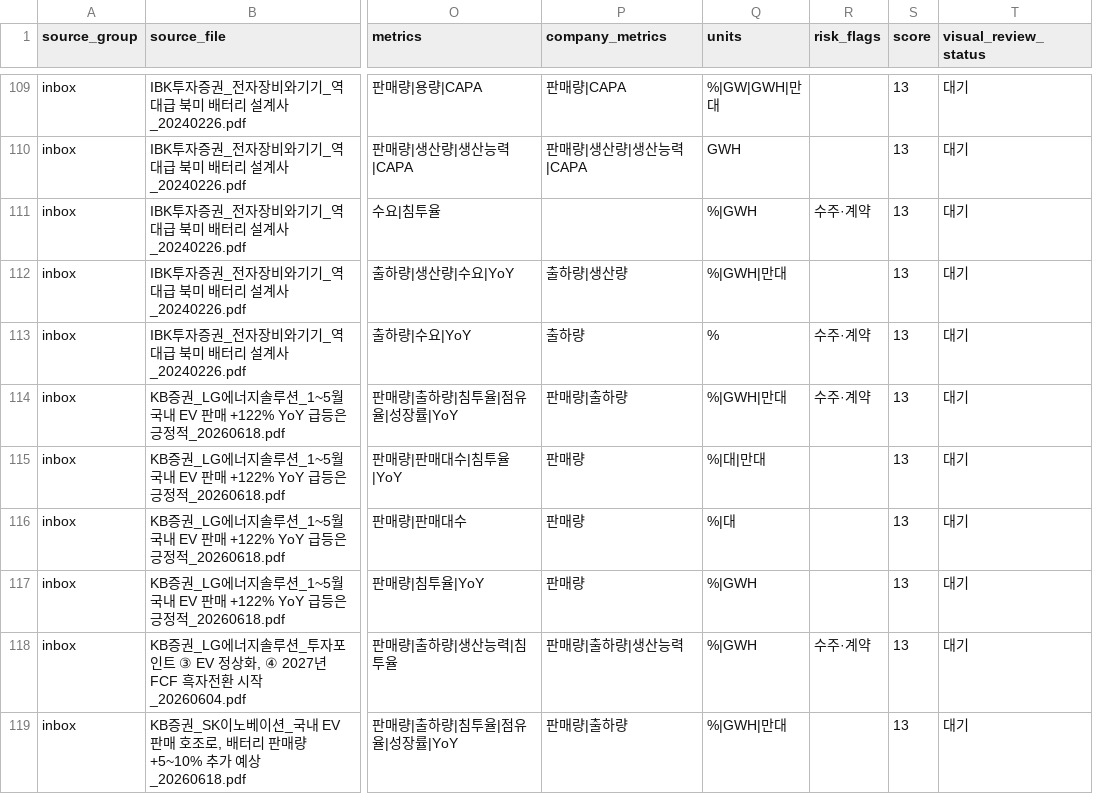
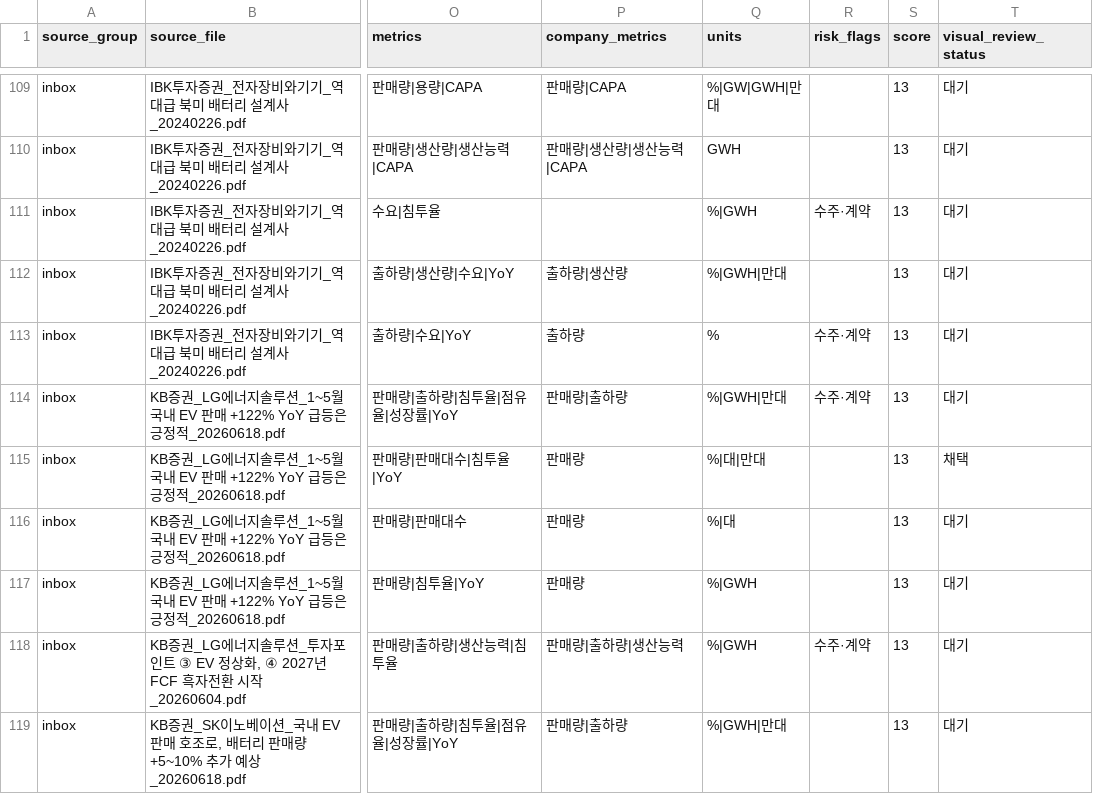
Before and after one commit to Jayk-resonance/K-battery-financials, a CSV file: projects/market-data/backfill_candidates.csv, drawn as a sheet; only a part is shown, gaps mark what is left out; the diff covers the shown part only; the diff names each change by its address in the sheet, - before the commit and + after, or states it on an @@ line.

Commit message:
add audited P1 market backfill

```diff
--- a/projects/market-data/backfill_candidates.csv
+++ b/projects/market-data/backfill_candidates.csv
-T115 (visual_review_status): 대기
+T115 (visual_review_status): 채택
```
Also changed, not shown: 14 edited cells elsewhere in this file, 16 other files.
